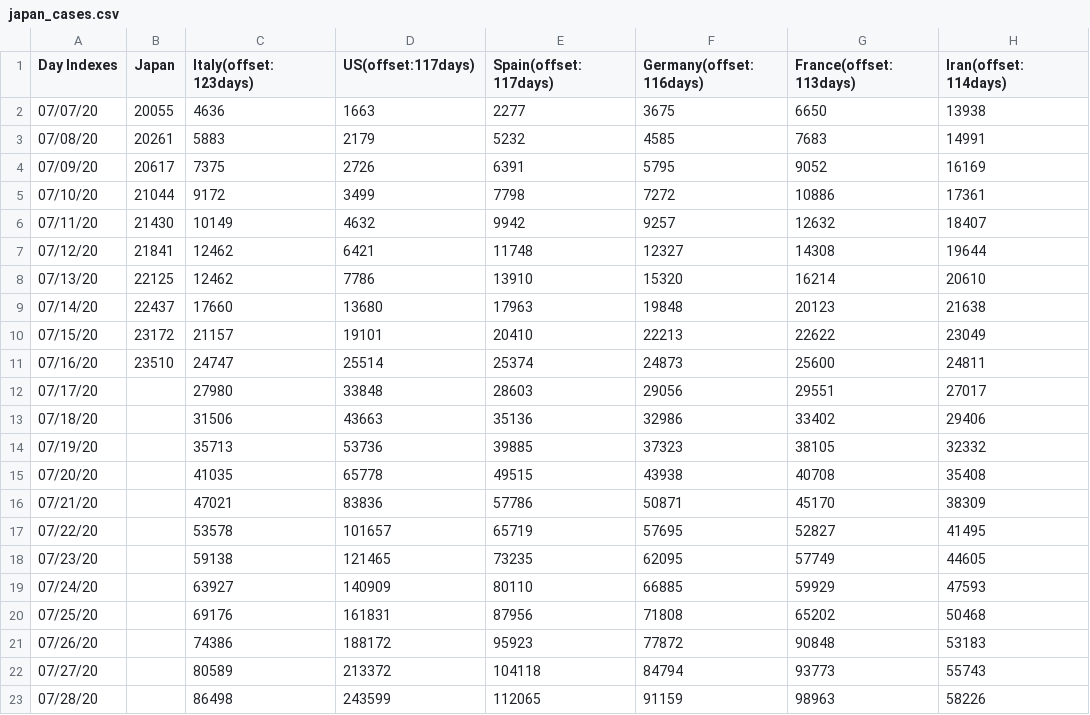
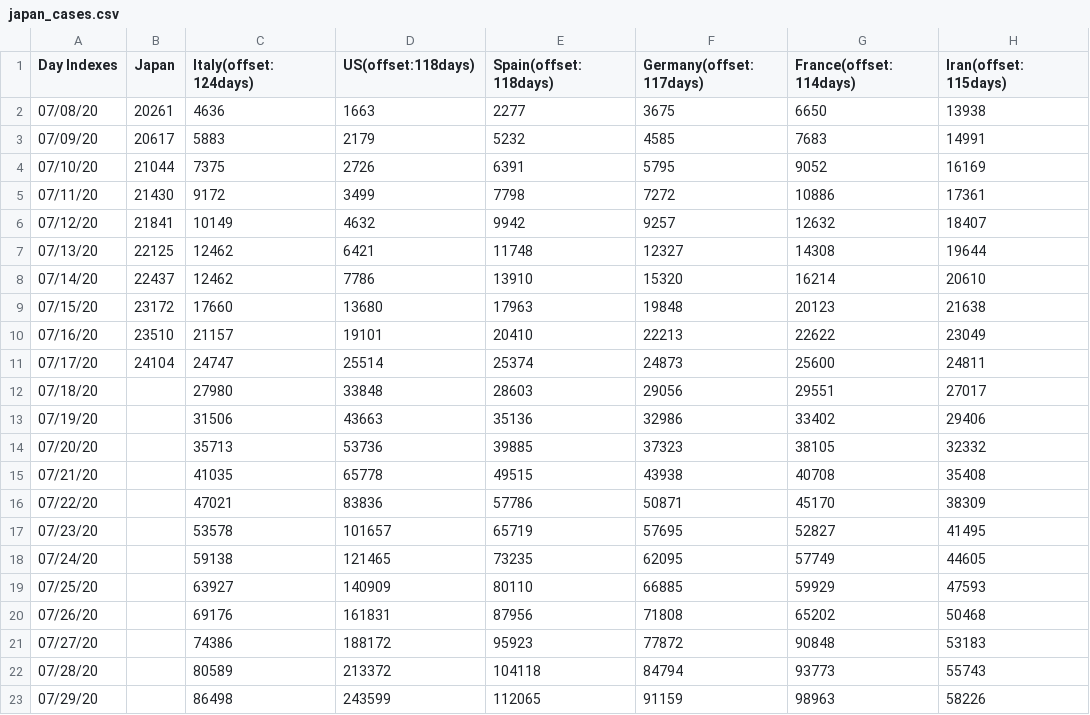
Before and after one commit to kmdsbng/COVID-19, a CSV file: converted_data/japan_cases.csv, drawn as a sheet; only a part is shown; the diff covers the shown part only.

Commit message:
update data

```diff
--- a/converted_data/japan_cases.csv
+++ b/converted_data/japan_cases.csv
@@ -1,23 +1,23 @@
-Day Indexes,Japan,Italy(offset:123days),US(offset:117days),Spain(offset:117days),Germany(offset:116days),France(offset:113days),Iran(offset:114days)
-07/07/20,20055,4636,1663,2277,3675,6650,13938
-07/08/20,20261,5883,2179,5232,4585,7683,14991
-07/09/20,20617,7375,2726,6391,5795,9052,16169
-07/10/20,21044,9172,3499,7798,7272,10886,17361
-07/11/20,21430,10149,4632,9942,9257,12632,18407
-07/12/20,21841,12462,6421,11748,12327,14308,19644
-07/13/20,22125,12462,7786,13910,15320,16214,20610
-07/14/20,22437,17660,13680,17963,19848,20123,21638
-07/15/20,23172,21157,19101,20410,22213,22622,23049
-07/16/20,23510,24747,25514,25374,24873,25600,24811
-07/17/20,,27980,33848,28603,29056,29551,27017
-07/18/20,,31506,43663,35136,32986,33402,29406
-07/19/20,,35713,53736,39885,37323,38105,32332
-07/20/20,,41035,65778,49515,43938,40708,35408
-07/21/20,,47021,83836,57786,50871,45170,38309
-07/22/20,,53578,101657,65719,57695,52827,41495
-07/23/20,,59138,121465,73235,62095,57749,44605
-07/24/20,,63927,140909,80110,66885,59929,47593
-07/25/20,,69176,161831,87956,71808,65202,50468
-07/26/20,,74386,188172,95923,77872,90848,53183
-07/27/20,,80589,213372,104118,84794,93773,55743
-07/28/20,,86498,243599,112065,91159,98963,58226
+Day Indexes,Japan,Italy(offset:124days),US(offset:118days),Spain(offset:118days),Germany(offset:117days),France(offset:114days),Iran(offset:115days)
+07/08/20,20261,4636,1663,2277,3675,6650,13938
+07/09/20,20617,5883,2179,5232,4585,7683,14991
+07/10/20,21044,7375,2726,6391,5795,9052,16169
+07/11/20,21430,9172,3499,7798,7272,10886,17361
+07/12/20,21841,10149,4632,9942,9257,12632,18407
+07/13/20,22125,12462,6421,11748,12327,14308,19644
+07/14/20,22437,12462,7786,13910,15320,16214,20610
+07/15/20,23172,17660,13680,17963,19848,20123,21638
+07/16/20,23510,21157,19101,20410,22213,22622,23049
+07/17/20,24104,24747,25514,25374,24873,25600,24811
+07/18/20,,27980,33848,28603,29056,29551,27017
+07/19/20,,31506,43663,35136,32986,33402,29406
+07/20/20,,35713,53736,39885,37323,38105,32332
+07/21/20,,41035,65778,49515,43938,40708,35408
+07/22/20,,47021,83836,57786,50871,45170,38309
+07/23/20,,53578,101657,65719,57695,52827,41495
+07/24/20,,59138,121465,73235,62095,57749,44605
+07/25/20,,63927,140909,80110,66885,59929,47593
+07/26/20,,69176,161831,87956,71808,65202,50468
+07/27/20,,74386,188172,95923,77872,90848,53183
+07/28/20,,80589,213372,104118,84794,93773,55743
+07/29/20,,86498,243599,112065,91159,98963,58226
```
Also changed, not shown: 9 edited cells elsewhere in this file.
